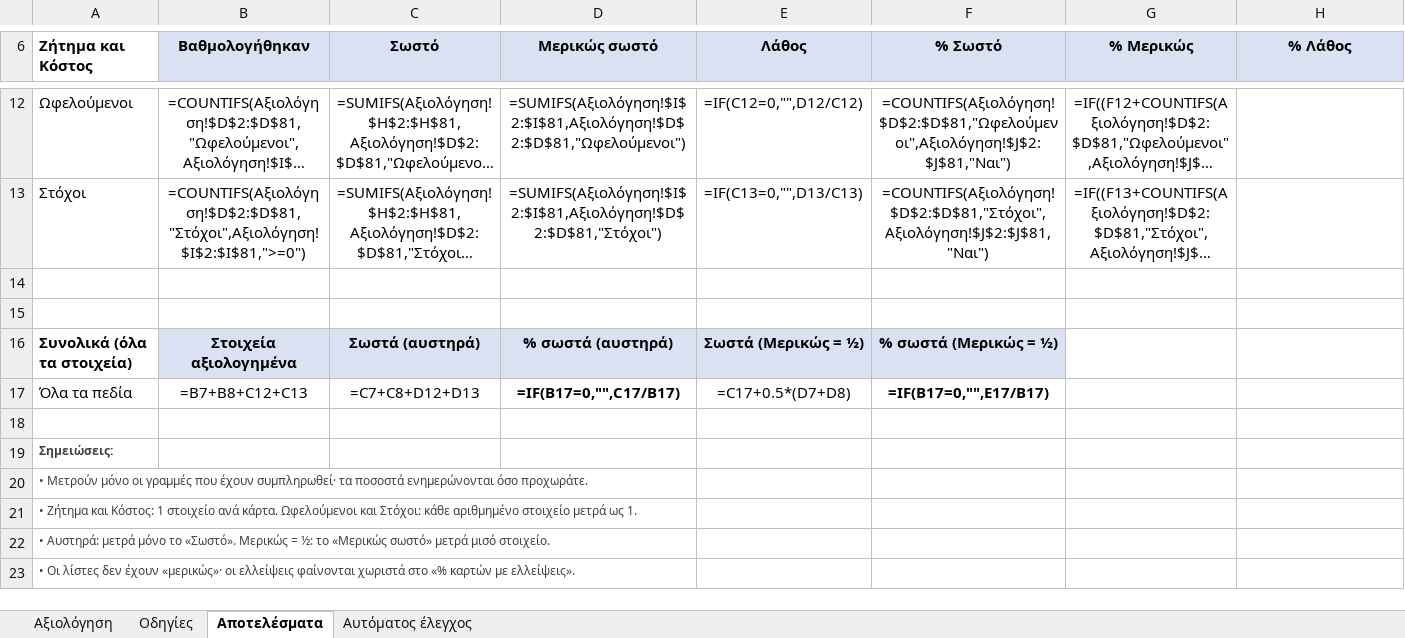
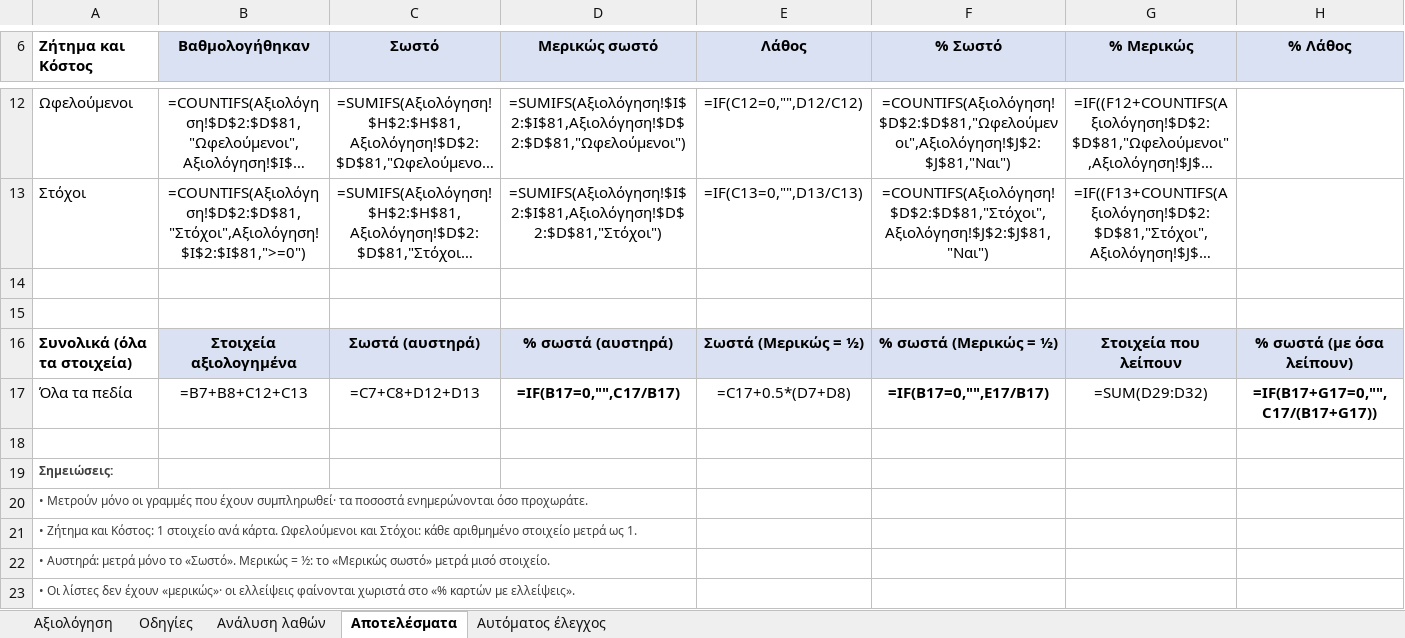
Before and after one commit to egiduro54-png/karta-nomou, an Excel workbook: evaluation/aksiologisi_public.xlsx, sheet Αποτελέσματα, drawn as a sheet; only a part is shown, gaps mark what is left out; long unchanged cells end in …; values as stored, in another font and other column widths than the file's, no borders; formulas without a stored value are shown as written; the diff covers the shown part only; the diff names each change by its address in the sheet, - before the commit and + after, or states it on an @@ line.

```diff
--- a/evaluation/aksiologisi_public.xlsx (sheet Αποτελέσματα)
+++ b/evaluation/aksiologisi_public.xlsx (sheet Αποτελέσματα)
+sheet tab: Ανάλυση λαθών
-G16 (% Μερικώς): (empty)
+G16 (% Μερικώς): Στοιχεία που λείπουν
-G16:H16 fill: none
+G16:H16 fill: #D9E1F2
-H16 (% Λάθος): (empty)
+H16 (% Λάθος): % σωστά (με όσα λείπουν)
-G17 (% Μερικώς): (empty)
+G17 (% Μερικώς): =SUM(D29:D32)
-H17 (% Λάθος): (empty)
+H17 (% Λάθος): =IF(B17+G17=0,"",C17/(B17+G17))
```
Also changed, not shown: 24 added rows elsewhere in this sheet, sheet Οδηγίες, sheet Αξιολόγηση, hidden cells, 4 other files.
